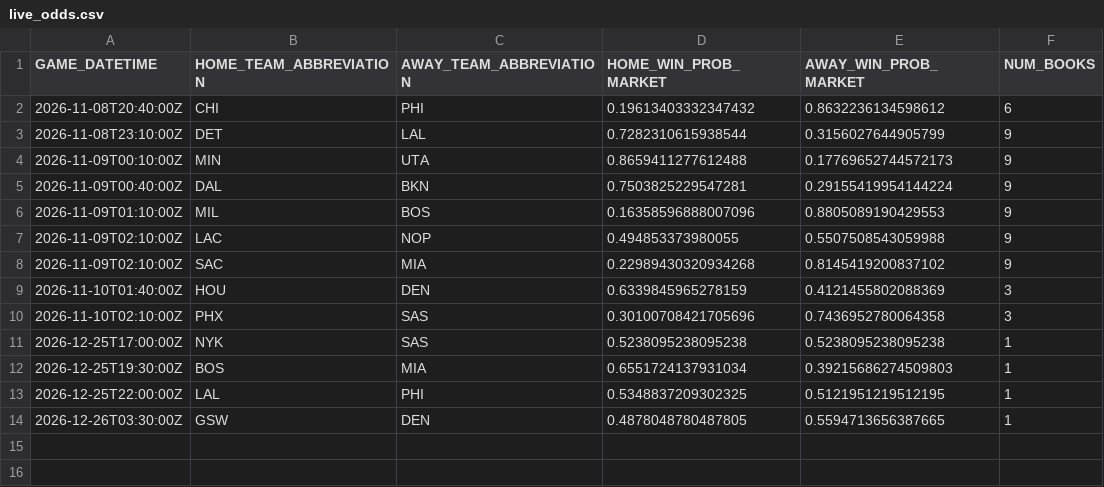
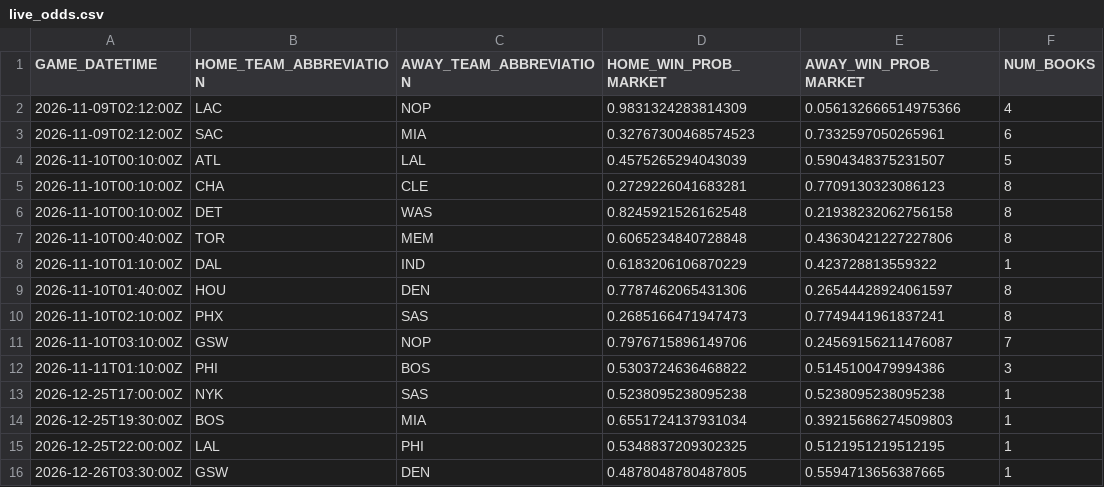
Before and after one commit to manavgupta26012-code/nba-predictor, a CSV file: data/live_odds.csv, drawn as a sheet.

```diff
--- a/data/live_odds.csv
+++ b/data/live_odds.csv
@@ -1,11 +1,13 @@
 GAME_DATETIME,HOME_TEAM_ABBREVIATION,AWAY_TEAM_ABBREVIATION,HOME_WIN_PROB_MARKET,AWAY_WIN_PROB_MARKET,NUM_BOOKS
-2026-11-08T20:40:00Z,CHI,PHI,0.19613403332347432,0.8632236134598612,6
-2026-11-08T23:10:00Z,DET,LAL,0.7282310615938544,0.3156027644905799,9
-2026-11-09T00:10:00Z,MIN,UTA,0.8659411277612488,0.17769652744572173,9
-2026-11-09T00:40:00Z,DAL,BKN,0.7503825229547281,0.29155419954144224,9
-2026-11-09T01:10:00Z,MIL,BOS,0.16358596888007096,0.8805089190429553,9
-2026-11-09T02:10:00Z,LAC,NOP,0.494853373980055,0.5507508543059988,9
-2026-11-09T02:10:00Z,SAC,MIA,0.22989430320934268,0.8145419200837102,9
-2026-11-10T01:40:00Z,HOU,DEN,0.6339845965278159,0.4121455802088369,3
-2026-11-10T02:10:00Z,PHX,SAS,0.30100708421705696,0.7436952780064358,3
+2026-11-09T02:12:00Z,LAC,NOP,0.9831324283814309,0.056132666514975366,4
+2026-11-09T02:12:00Z,SAC,MIA,0.32767300468574523,0.7332597050265961,6
+2026-11-10T00:10:00Z,ATL,LAL,0.4575265294043039,0.5904348375231507,5
+2026-11-10T00:10:00Z,CHA,CLE,0.2729226041683281,0.7709130323086123,8
+2026-11-10T00:10:00Z,DET,WAS,0.8245921526162548,0.21938232062756158,8
+2026-11-10T00:40:00Z,TOR,MEM,0.6065234840728848,0.43630421227227806,8
+2026-11-10T01:10:00Z,DAL,IND,0.6183206106870229,0.423728813559322,1
+2026-11-10T01:40:00Z,HOU,DEN,0.7787462065431306,0.26544428924061597,8
+2026-11-10T02:10:00Z,PHX,SAS,0.2685166471947473,0.7749441961837241,8
+2026-11-10T03:10:00Z,GSW,NOP,0.7976715896149706,0.24569156211476087,7
+2026-11-11T01:10:00Z,PHI,BOS,0.5303724636468822,0.5145100479994386,3
 2026-12-25T17:00:00Z,NYK,SAS,0.5238095238095238,0.5238095238095238,1
```
